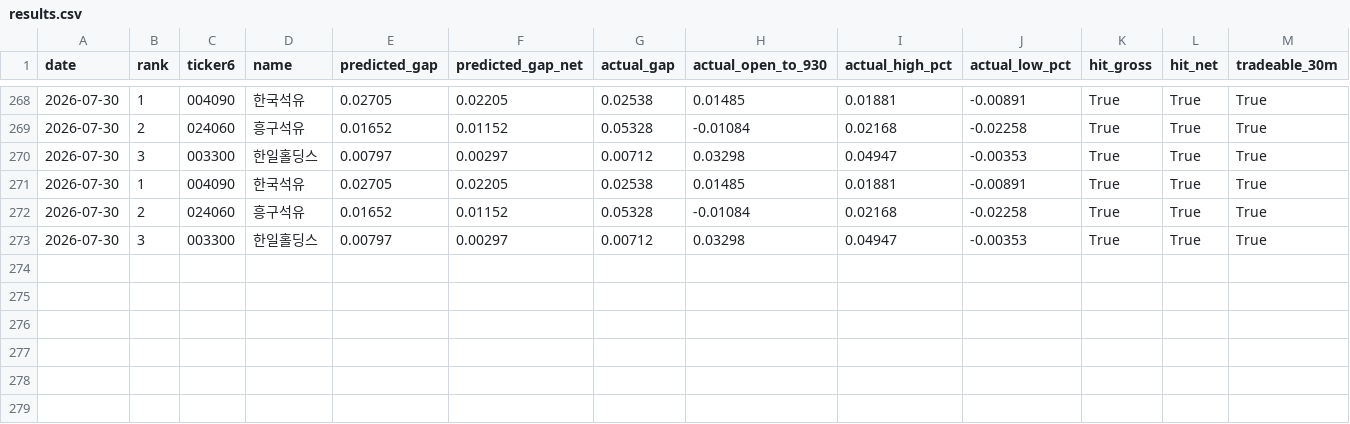
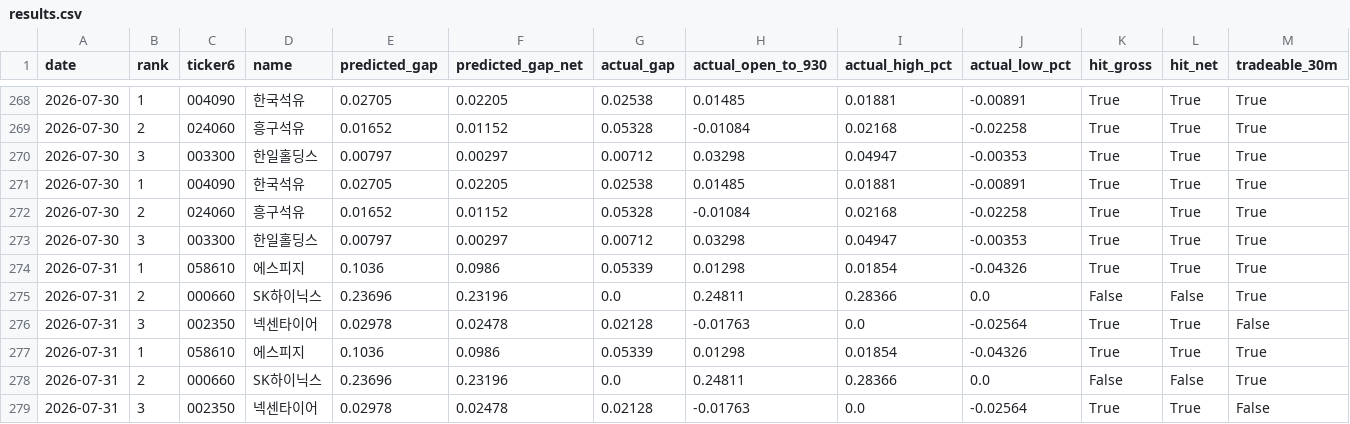
Before and after one commit to melingo-o/danta-screener, a CSV file: data/journal/results.csv, drawn as a sheet; only a part is shown, gaps mark what is left out.

```diff
--- a/data/journal/results.csv
+++ b/data/journal/results.csv
@@ -273 +273,7 @@
 2026-07-30,3,003300,한일홀딩스,0.00797,0.00297,0.00712,0.03298,0.04947,-0.00353,True,True,True
+2026-07-31,1,058610,에스피지,0.1036,0.0986,0.05339,0.01298,0.01854,-0.04326,True,True,True
+2026-07-31,2,000660,SK하이닉스,0.23696,0.23196,0.0,0.24811,0.28366,0.0,False,False,True
+2026-07-31,3,002350,넥센타이어,0.02978,0.02478,0.02128,-0.01763,0.0,-0.02564,True,True,False
+2026-07-31,1,058610,에스피지,0.1036,0.0986,0.05339,0.01298,0.01854,-0.04326,True,True,True
+2026-07-31,2,000660,SK하이닉스,0.23696,0.23196,0.0,0.24811,0.28366,0.0,False,False,True
+2026-07-31,3,002350,넥센타이어,0.02978,0.02478,0.02128,-0.01763,0.0,-0.02564,True,True,False
```
